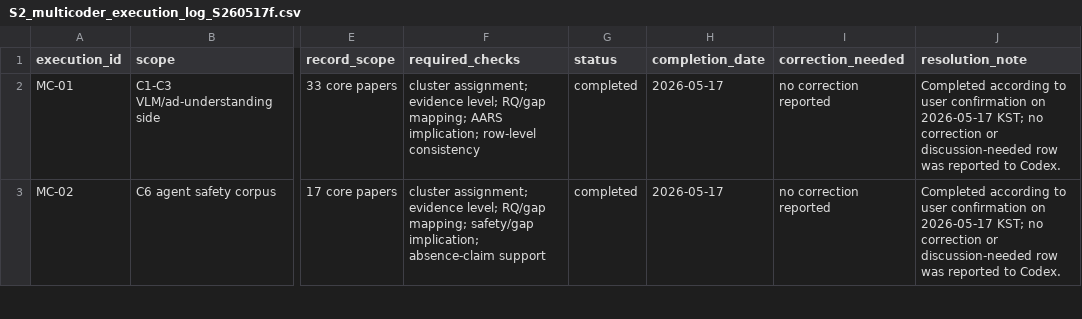
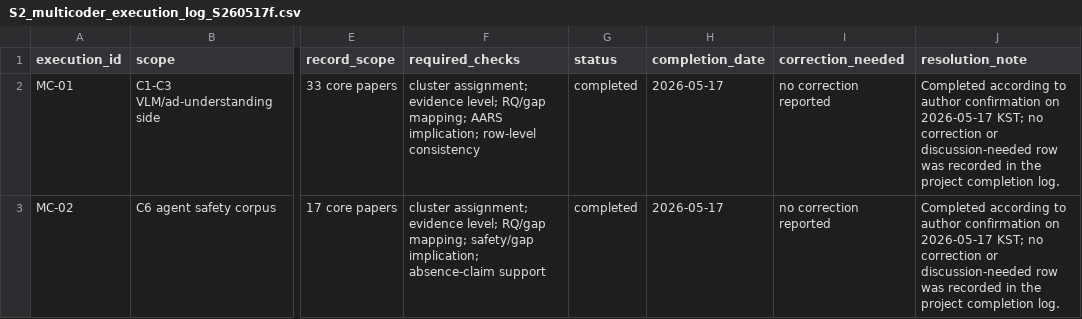
Before and after one commit to sungmoon2/agent-readable-advertising-survey-supplement, a CSV file: S2_core_coding_tables/S2_multicoder_execution_log_S260517f.csv, drawn as a sheet; only a part is shown, gaps mark what is left out; the diff covers the shown part only; the diff names each change by its address in the sheet, - before the commit and + after, or states it on an @@ line.

```diff
--- a/S2_core_coding_tables/S2_multicoder_execution_log_S260517f.csv
+++ b/S2_core_coding_tables/S2_multicoder_execution_log_S260517f.csv
-J2:J3 (resolution_note): …according to user confirmation on 2026-05-17 KST; no correction or discussion-needed row was reported to Codex.
+J2:J3 (resolution_note): …according to author confirmation on 2026-05-17 KST; no correction or discussion-needed row was recorded in the project completion log.
```
Also changed, not shown: 5 edited cells elsewhere in this file, PACKAGE_MANIFEST.csv, S1_registry_related_surveys/S1_research_corpus_registry_149_english.csv, 4 other files.
